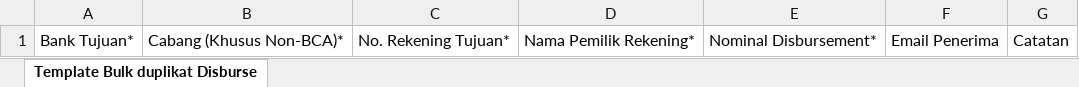
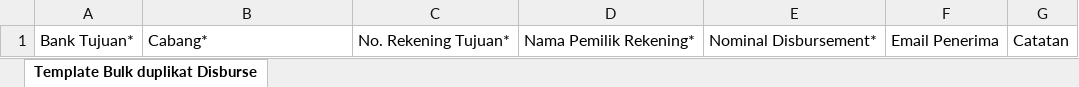
Before and after one commit to wahyumsm/apps_paymentgateway_portal-, an Excel workbook: src/assets/files/Template Bulk Disbursement PT. Ezeelink Indonesia.xlsx, sheet Template Bulk duplikat Disburse, drawn as a sheet; values as stored, in another font and other column widths than the file's, no borders; the diff names each change by its address in the sheet, - before the commit and + after, or states it on an @@ line.

Commit message:
modify in file navbar, helpers, disbursementPage, signIn & riwayatTopUp, dan add new file for template bulk disbursement

```diff
--- a/src/assets/files/Template Bulk Disbursement PT. Ezeelink Indonesia.xlsx (sheet Template Bulk duplikat Disburse)
+++ b/src/assets/files/Template Bulk Disbursement PT. Ezeelink Indonesia.xlsx (sheet Template Bulk duplikat Disburse)
-B1: Cabang (Khusus Non-BCA)*
+B1: Cabang*
```
Also changed, not shown: 5 other files.
